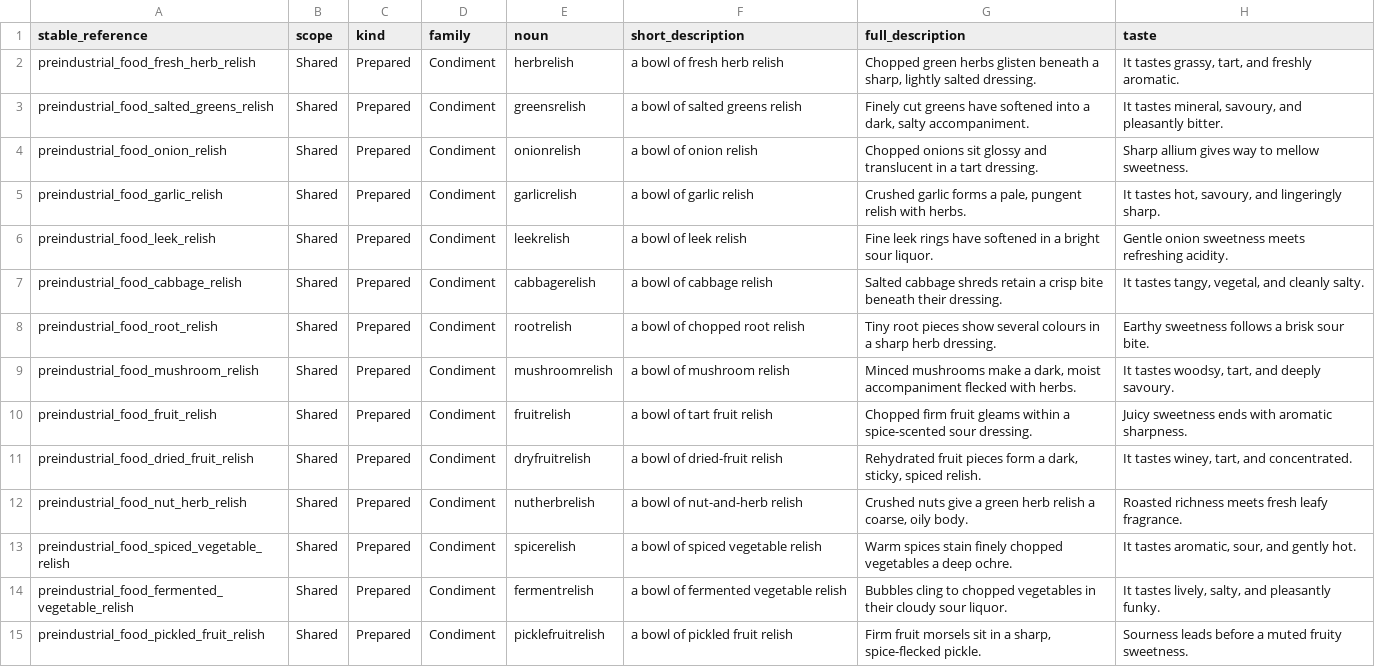
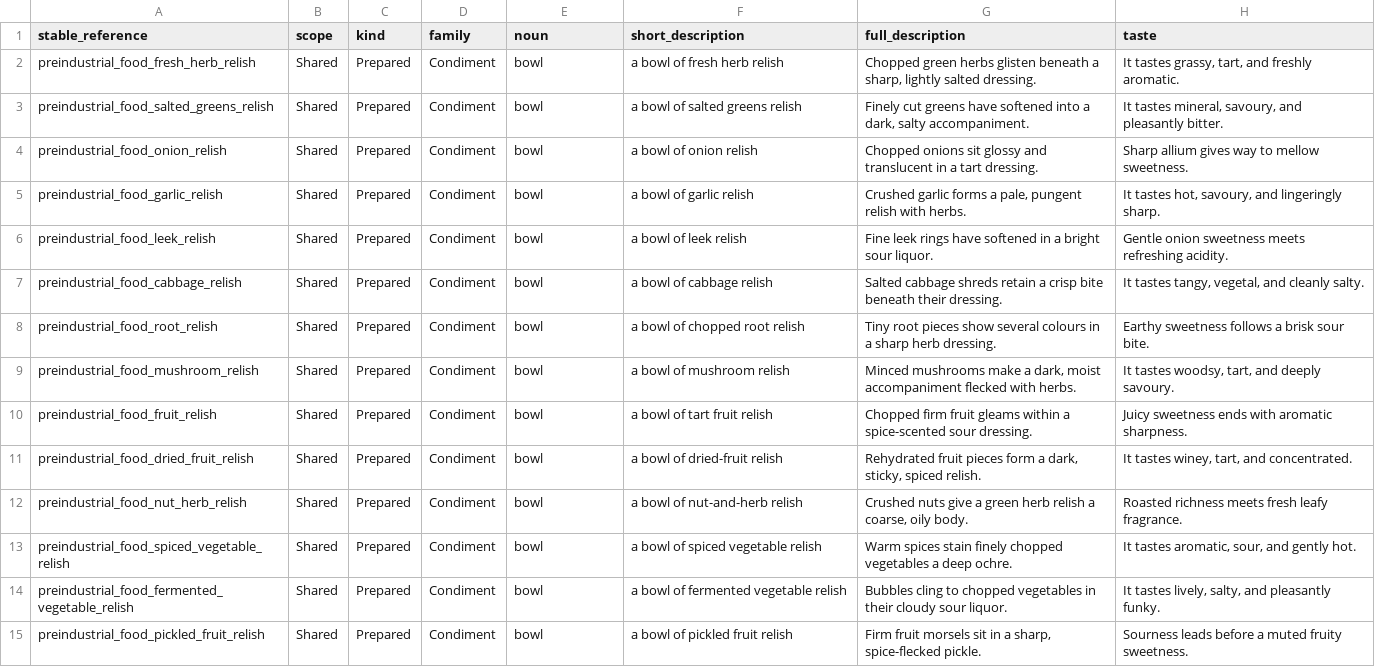
Before and after one commit to FutureMUD/FutureMUD, a TSV file: DatabaseSeeder/Seeders/FoodCatalogue/Shared/condiment-intermediate.food-items.tsv, drawn as a sheet; only a part is shown; the diff covers the shown part only; the diff names each change by its address in the sheet, - before the commit and + after, or states it on an @@ line.

```diff
--- a/DatabaseSeeder/Seeders/FoodCatalogue/Shared/condiment-intermediate.food-items.tsv
+++ b/DatabaseSeeder/Seeders/FoodCatalogue/Shared/condiment-intermediate.food-items.tsv
-E2 (noun): herbrelish
+E2 (noun): bowl
-E3 (noun): greensrelish
+E3 (noun): bowl
-E4 (noun): onionrelish
+E4 (noun): bowl
-E5 (noun): garlicrelish
+E5 (noun): bowl
-E6 (noun): leekrelish
+E6 (noun): bowl
-E7 (noun): cabbagerelish
+E7 (noun): bowl
-E8 (noun): rootrelish
+E8 (noun): bowl
-E9 (noun): mushroomrelish
+E9 (noun): bowl
-E10 (noun): fruitrelish
+E10 (noun): bowl
-E11 (noun): dryfruitrelish
+E11 (noun): bowl
-E12 (noun): nutherbrelish
+E12 (noun): bowl
-E13 (noun): spicerelish
+E13 (noun): bowl
-E14 (noun): fermentrelish
+E14 (noun): bowl
-E15 (noun): picklefruitrelish
+E15 (noun): bowl
```
Also changed, not shown: 86 edited cells elsewhere in this file, DatabaseSeeder/Seeders/FoodCatalogue/Shared/dairy-egg.food-items.tsv, DatabaseSeeder/Seeders/FoodCatalogue/Shared/fruit-nut-sweet.food-items.tsv, 39 other files.
